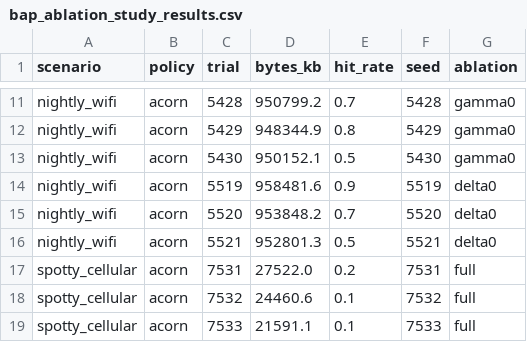
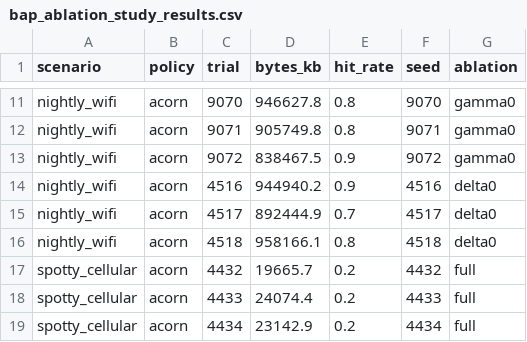
Before and after one commit to divineiloh/ACORN-Edu, a CSV file: results/data/bap_ablation_study_results.csv, drawn as a sheet; only a part is shown, gaps mark what is left out; the diff covers the shown part only; the diff names each change by its address in the sheet, - before the commit and + after, or states it on an @@ line.

```diff
--- a/results/data/bap_ablation_study_results.csv
+++ b/results/data/bap_ablation_study_results.csv
-C11 (trial): 5428
+C11 (trial): 9070
-D11 (bytes_kb): 950799.2
+D11 (bytes_kb): 946627.8
-E11 (hit_rate): 0.7
+E11 (hit_rate): 0.8
-F11 (seed): 5428
+F11 (seed): 9070
-C12 (trial): 5429
+C12 (trial): 9071
-D12 (bytes_kb): 948344.9
+D12 (bytes_kb): 905749.8
-F12 (seed): 5429
+F12 (seed): 9071
-C13 (trial): 5430
+C13 (trial): 9072
-D13 (bytes_kb): 950152.1
+D13 (bytes_kb): 838467.5
-E13 (hit_rate): 0.5
+E13 (hit_rate): 0.9
-F13 (seed): 5430
+F13 (seed): 9072
-C14 (trial): 5519
+C14 (trial): 4516
-D14 (bytes_kb): 958481.6
+D14 (bytes_kb): 944940.2
-F14 (seed): 5519
+F14 (seed): 4516
-C15 (trial): 5520
+C15 (trial): 4517
-D15 (bytes_kb): 953848.2
+D15 (bytes_kb): 892444.9
-F15 (seed): 5520
+F15 (seed): 4517
-C16 (trial): 5521
+C16 (trial): 4518
-D16 (bytes_kb): 952801.3
+D16 (bytes_kb): 958166.1
-E16 (hit_rate): 0.5
+E16 (hit_rate): 0.8
-F16 (seed): 5521
+F16 (seed): 4518
-C17 (trial): 7531
+C17 (trial): 4432
-D17 (bytes_kb): 27522.0
+D17 (bytes_kb): 19665.7
-F17 (seed): 7531
+F17 (seed): 4432
-C18 (trial): 7532
+C18 (trial): 4433
-D18 (bytes_kb): 24460.6
+D18 (bytes_kb): 24074.4
-E18:E19 (hit_rate): 0.1
+E18:E19 (hit_rate): 0.2
-F18 (seed): 7532
+F18 (seed): 4433
-C19 (trial): 7533
+C19 (trial): 4434
-D19 (bytes_kb): 21591.1
+D19 (bytes_kb): 23142.9
-F19 (seed): 7533
+F19 (seed): 4434
```
Also changed, not shown: 2 added rows, 2 removed rows and 69 edited cells elsewhere in this file, results/ablation/ablation_summary_by_scenario.csv, results/data/bap_ablation_study_aggregates.csv, 6 other files.
